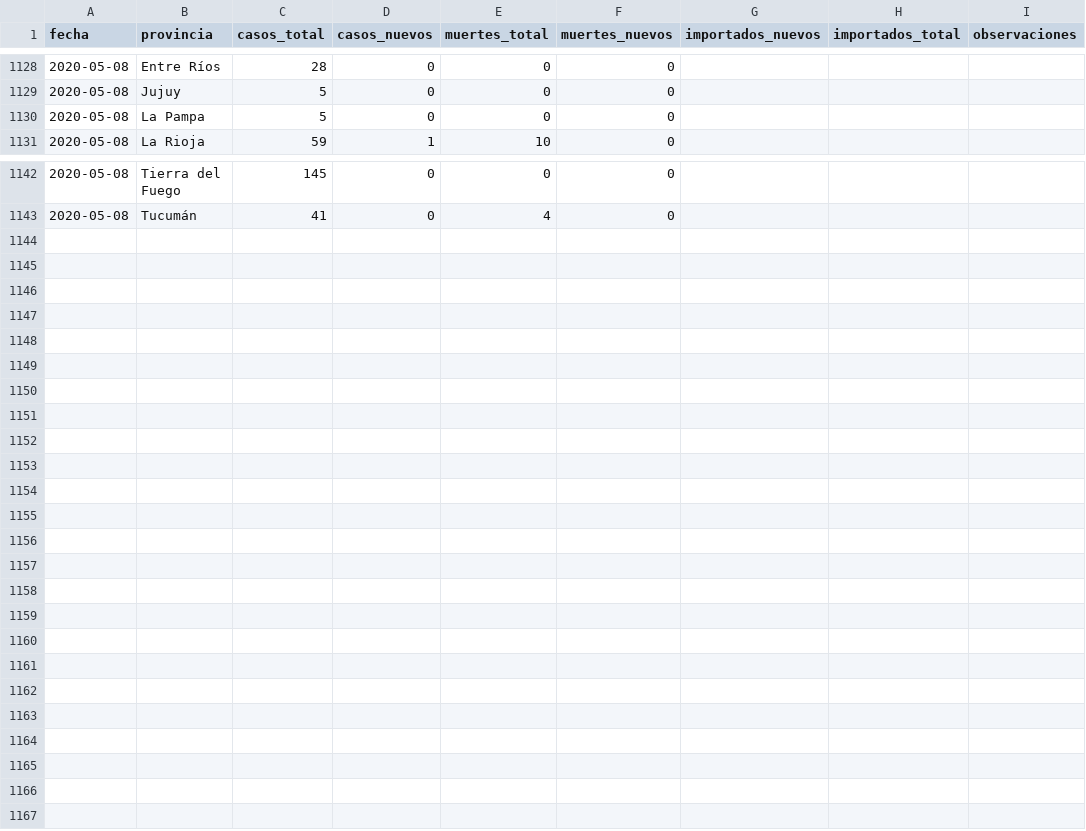
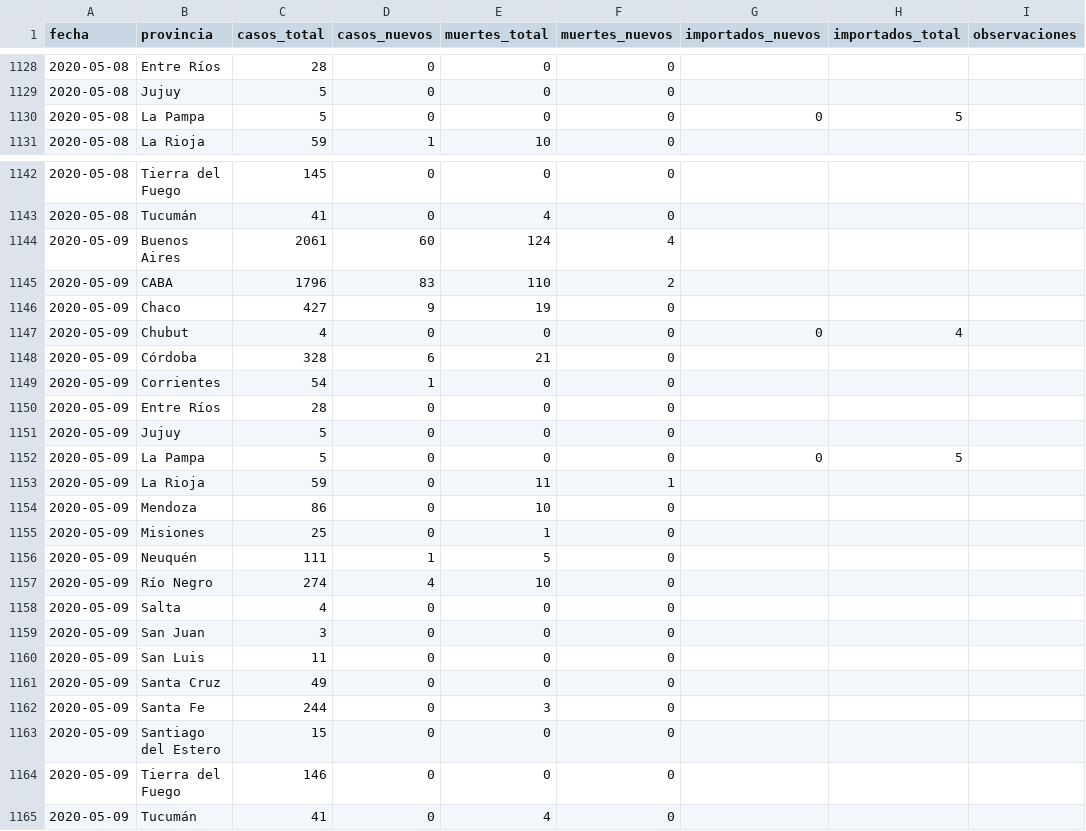
Before and after one commit to lucia15/Database-Covid19-Argentina, a CSV file: Argentina-covid19-por-provincia.csv, drawn as a sheet; only a part is shown, gaps mark what is left out.

```diff
--- a/Argentina-covid19-por-provincia.csv
+++ b/Argentina-covid19-por-provincia.csv
@@ -1129,3 +1129,3 @@ fecha,provincia,casos_total,casos_nuevos,muertes_total,muertes_nuevos,importados
 2020-05-08,Jujuy,5,0,0,0,,,
-2020-05-08,La Pampa,5,0,0,0,,,
+2020-05-08,La Pampa,5,0,0,0,0,5,
 2020-05-08,La Rioja,59,1,10,0,,,
@@ -1143 +1143,23 @@ fecha,provincia,casos_total,casos_nuevos,muertes_total,muertes_nuevos,importados
 2020-05-08,Tucumán,41,0,4,0,,,
+2020-05-09,Buenos Aires,2061,60,124,4,,,
+2020-05-09,CABA,1796,83,110,2,,,
+2020-05-09,Chaco,427,9,19,0,,,
+2020-05-09,Chubut,4,0,0,0,0,4,
+2020-05-09,Córdoba,328,6,21,0,,,
+2020-05-09,Corrientes,54,1,0,0,,,
+2020-05-09,Entre Ríos,28,0,0,0,,,
+2020-05-09,Jujuy,5,0,0,0,,,
+2020-05-09,La Pampa,5,0,0,0,0,5,
+2020-05-09,La Rioja,59,0,11,1,,,
+2020-05-09,Mendoza,86,0,10,0,,,
+2020-05-09,Misiones,25,0,1,0,,,
+2020-05-09,Neuquén,111,1,5,0,,,
+2020-05-09,Río Negro,274,4,10,0,,,
+2020-05-09,Salta,4,0,0,0,,,
+2020-05-09,San Juan,3,0,0,0,,,
+2020-05-09,San Luis,11,0,0,0,,,
+2020-05-09,Santa Cruz,49,0,0,0,,,
+2020-05-09,Santa Fe,244,0,3,0,,,
+2020-05-09,Santiago del Estero,15,0,0,0,,,
+2020-05-09,Tierra del Fuego,146,0,0,0,,,
+2020-05-09,Tucumán,41,0,4,0,,,
```
Also changed, not shown: Argentina-covid19-muertes.csv, Argentina-covid19.csv.
